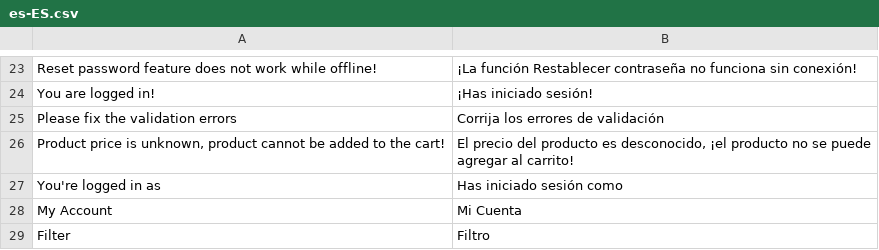
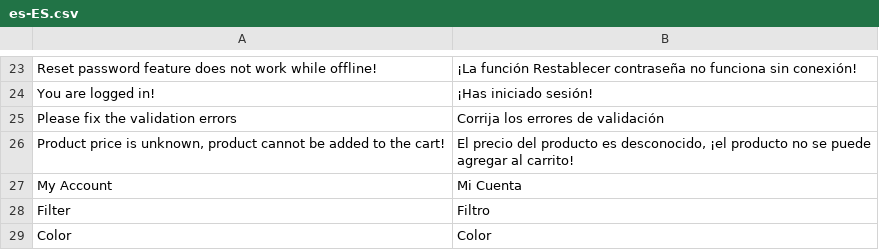
Before and after one commit to vuestorefront/vue-storefront, a CSV file: core/i18n/resource/i18n/es-ES.csv, drawn as a sheet; only a part is shown, gaps mark what is left out; the shorter side is filled out with more unchanged rows; the diff names each change by its address in the sheet, - before the commit and + after, or states it on an @@ line.

```diff
--- a/core/i18n/resource/i18n/es-ES.csv
+++ b/core/i18n/resource/i18n/es-ES.csv
-row 27: You're logged in as | Has iniciado sesión como
```
Also changed, not shown: core/i18n/resource/i18n/fr-FR.csv, core/i18n/resource/i18n/ru-RU.csv, 17 other files.
